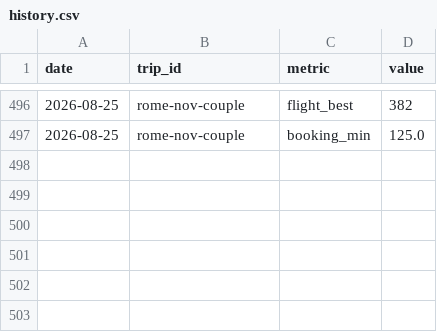
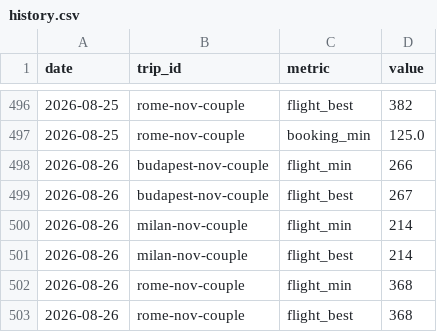
Before and after one commit to pymshadow/travel-tracker, a CSV file: history.csv, drawn as a sheet; only a part is shown, gaps mark what is left out.

```diff
--- a/history.csv
+++ b/history.csv
@@ -497 +497,7 @@ date,trip_id,metric,value
 2026-08-25,rome-nov-couple,booking_min,125.0
+2026-08-26,budapest-nov-couple,flight_min,266
+2026-08-26,budapest-nov-couple,flight_best,267
+2026-08-26,milan-nov-couple,flight_min,214
+2026-08-26,milan-nov-couple,flight_best,214
+2026-08-26,rome-nov-couple,flight_min,368
+2026-08-26,rome-nov-couple,flight_best,368
```
Also changed, not shown: 3 other files.
